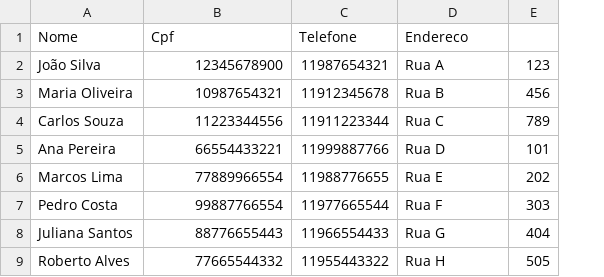
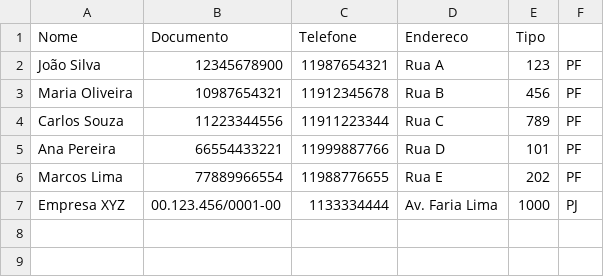
Before and after one commit to EduardoHaagP/ProjetoPOO, a CSV file: Trabalho POO - Clientes.csv, drawn as a sheet; removed rows and columns are numbered as before the commit, all else as after; the diff names each change by its address in the sheet, - before the commit and + after, or states it on an @@ line.

Commit message:
att: classe cliente para PF ou PJ

```diff
--- a/Trabalho POO - Clientes.csv
+++ b/Trabalho POO - Clientes.csv
+column F, rows 2-6: all PF
-B1: Cpf
+B1: Documento
-E1: (empty)
+E1: Tipo
-row 7: Pedro Costa | 99887766554 | 11977665544 | Rua F | 303
-row 8: Juliana Santos | 88776655443 | 11966554433 | Rua G | 404
-row 9: Roberto Alves | 77665544332 | 11955443322 | Rua H | 505
+row 7: Empresa XYZ | 00.123.456/0001-00 | 1133334444 | Av. Faria Lima | 1000 | PJ
```
Also changed, not shown: 4 other files.
